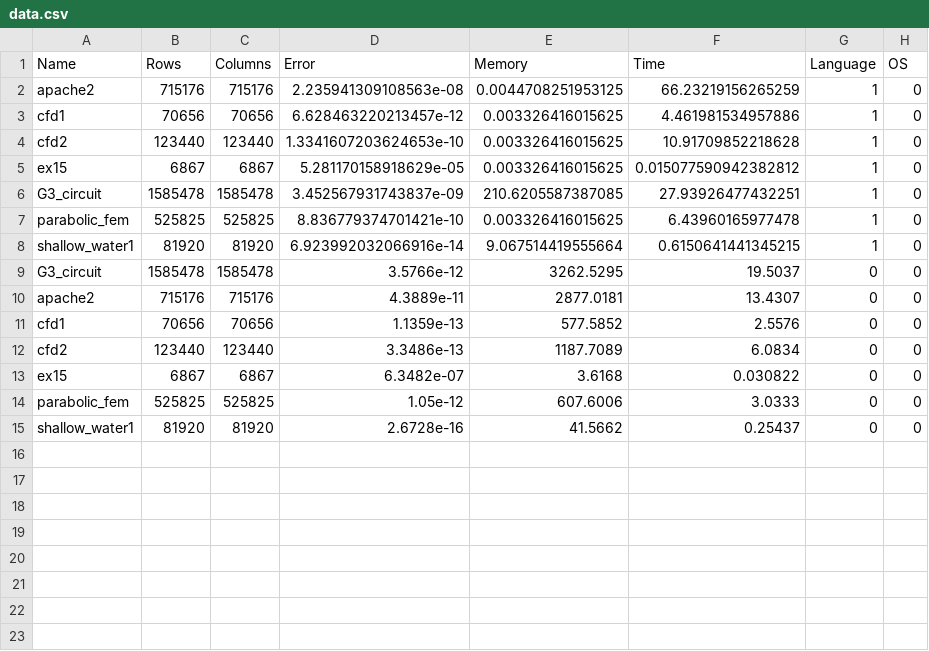
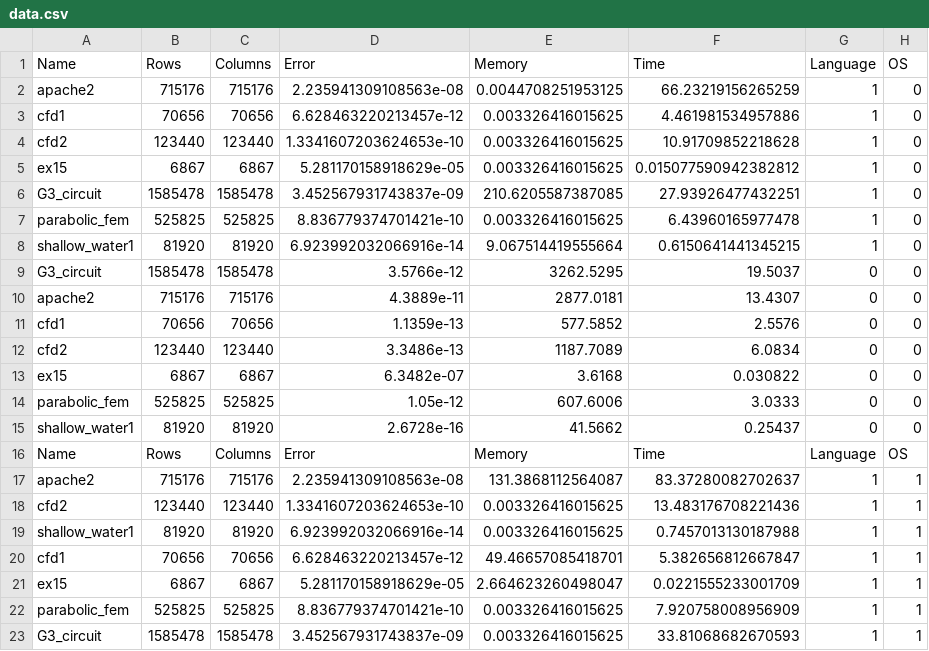
Before and after one commit to simonebenitozzi/cholesky-analysis, a CSV file: Analysis/resources/data.csv, drawn as a sheet.

Commit message:
update data

```diff
--- a/Analysis/resources/data.csv
+++ b/Analysis/resources/data.csv
@@ -15 +15,9 @@ parabolic_fem,525825,525825,1.05e-12,607.6006,3.0333,0,0
 shallow_water1,81920,81920,2.6728e-16,41.5662,0.25437,0,0
+Name,Rows,Columns,Error,Memory,Time,Language,OS
+apache2,715176,715176,2.235941309108563e-08,131.3868112564087,83.37280082702637,1,1
+cfd2,123440,123440,1.3341607203624653e-10,0.003326416015625,13.483176708221436,1,1
+shallow_water1,81920,81920,6.923992032066916e-14,0.003326416015625,0.7457013130187988,1,1
+cfd1,70656,70656,6.628463220213457e-12,49.46657085418701,5.382656812667847,1,1
+ex15,6867,6867,5.281170158918629e-05,2.664623260498047,0.0221555233001709,1,1
+parabolic_fem,525825,525825,8.836779374701421e-10,0.003326416015625,7.920758008956909,1,1
+G3_circuit,1585478,1585478,3.452567931743837e-09,0.003326416015625,33.81068682670593,1,1
```
